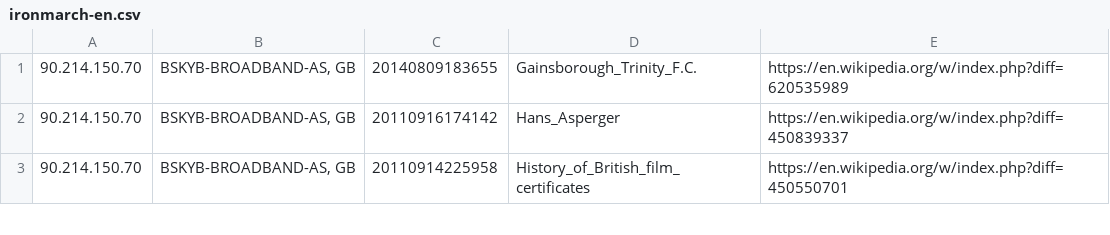
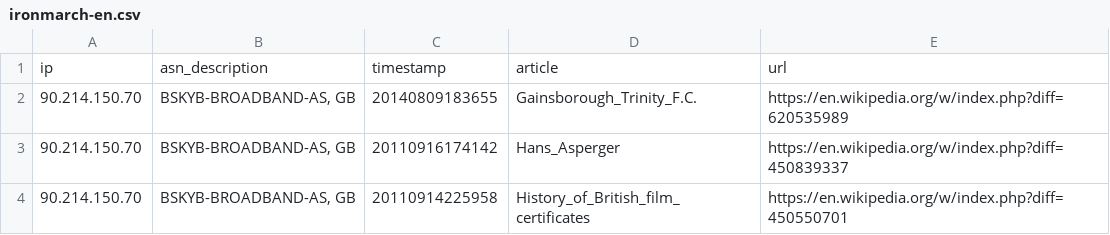
Before and after one commit to edsu/notebooks, a CSV file: data/ironmarch-en.csv, drawn as a sheet; only a part is shown.

Commit message:
added col headers

```diff
--- a/data/ironmarch-en.csv
+++ b/data/ironmarch-en.csv
@@ -1 +1,2 @@
+ip,asn_description,timestamp,article,url
 90.214.150.70,"BSKYB-BROADBAND-AS, GB",20140809183655,Gainsborough_Trinity_F.C.,https://en.wikipedia.org/w/index.php?diff=620535989
```
